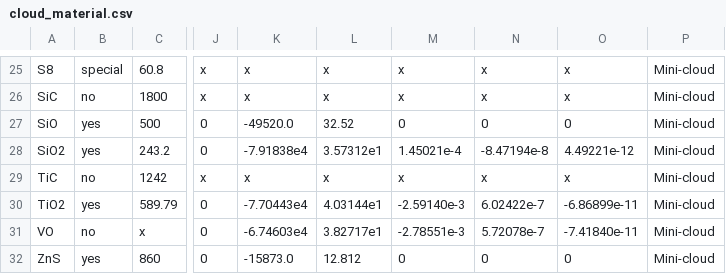
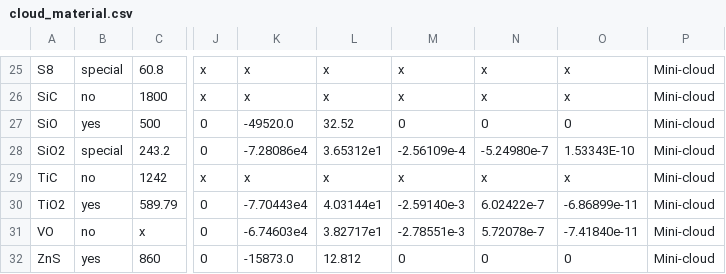
Before and after one commit to Kiefersv/Nimbus, a CSV file: nimbus/data/chem/cloud_material.csv, drawn as a sheet; only a part is shown, gaps mark what is left out; the diff names each change by its address in the sheet, - before the commit and + after, or states it on an @@ line.

```diff
--- a/nimbus/data/chem/cloud_material.csv
+++ b/nimbus/data/chem/cloud_material.csv
-B28: yes
+B28: special
-K28: -7.91838e4
+K28: -7.28086e4
-L28: 3.57312e1
+L28: 3.65312e1
-M28: 1.45021e-4
+M28: -2.56109e-4
-N28: -8.47194e-8
+N28: -5.24980e-7
-O28: 4.49221e-12
+O28: 1.53343E-10
```
Also changed, not shown: 13 other files.
